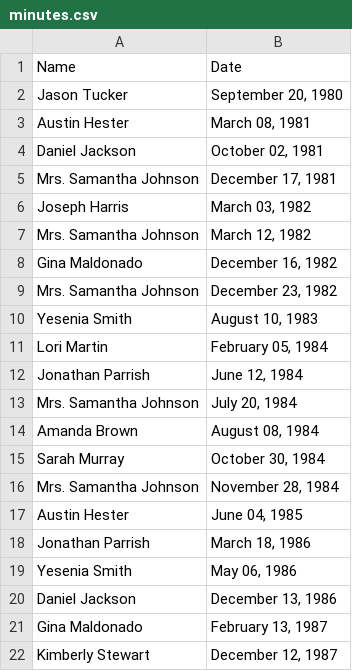
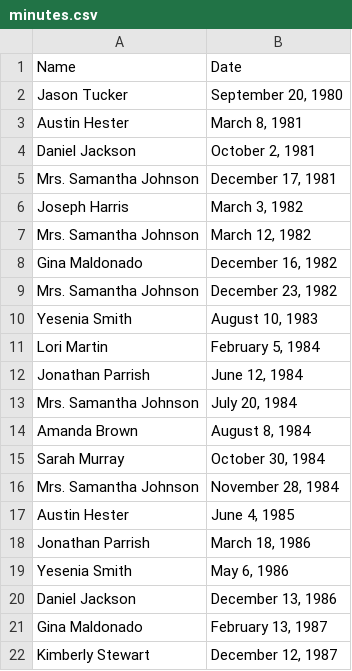
Before and after one commit to ElenaCherpakova/python_homework, a CSV file: assignment2/minutes.csv, drawn as a sheet; only a part is shown; the diff covers the shown part only.

```diff
--- a/assignment2/minutes.csv
+++ b/assignment2/minutes.csv
@@ -2,6 +2,6 @@ Name,Date
 Jason Tucker,"September 20, 1980"
-Austin Hester,"March 08, 1981"
-Daniel Jackson,"October 02, 1981"
+Austin Hester,"March 8, 1981"
+Daniel Jackson,"October 2, 1981"
 Mrs. Samantha Johnson,"December 17, 1981"
-Joseph Harris,"March 03, 1982"
+Joseph Harris,"March 3, 1982"
 Mrs. Samantha Johnson,"March 12, 1982"
@@ -10,11 +10,11 @@ Mrs. Samantha Johnson,"December 23, 1982"
 Yesenia Smith,"August 10, 1983"
-Lori Martin,"February 05, 1984"
+Lori Martin,"February 5, 1984"
 Jonathan Parrish,"June 12, 1984"
 Mrs. Samantha Johnson,"July 20, 1984"
-Amanda Brown,"August 08, 1984"
+Amanda Brown,"August 8, 1984"
 Sarah Murray,"October 30, 1984"
 Mrs. Samantha Johnson,"November 28, 1984"
-Austin Hester,"June 04, 1985"
+Austin Hester,"June 4, 1985"
 Jonathan Parrish,"March 18, 1986"
-Yesenia Smith,"May 06, 1986"
+Yesenia Smith,"May 6, 1986"
 Daniel Jackson,"December 13, 1986"
```
Also changed, not shown: 9 edited cells elsewhere in this file, 1 other file.
